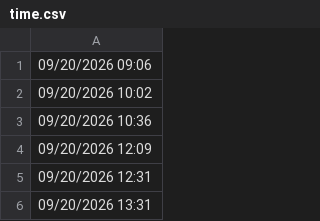
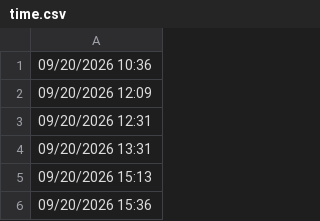
Before and after one commit to lethanhtannhat/nhunhu22th9, a CSV file: time.csv, drawn as a sheet; only a part is shown; the shorter side is filled out with more unchanged rows.

```diff
--- a/time.csv
+++ b/time.csv
@@ -1,3 +1 @@
-09/20/2026 09:06
-09/20/2026 10:02
 09/20/2026 10:36
```
Also changed, not shown: 1 other file.
